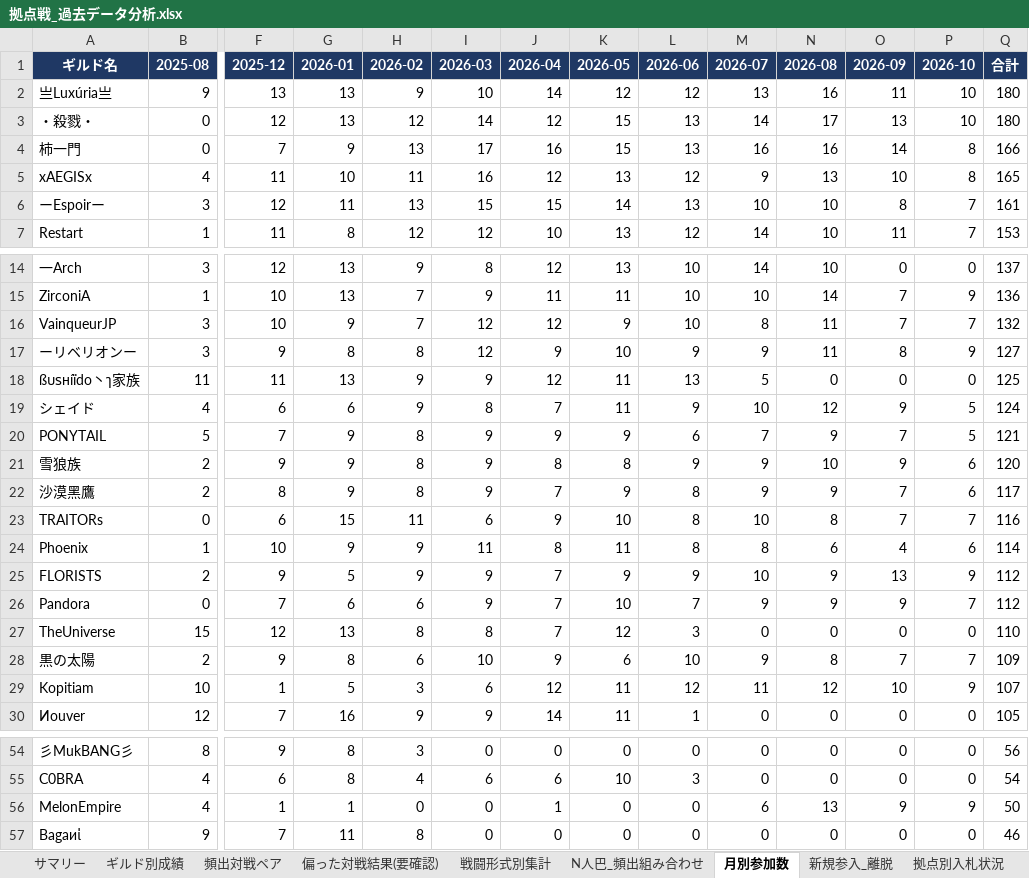
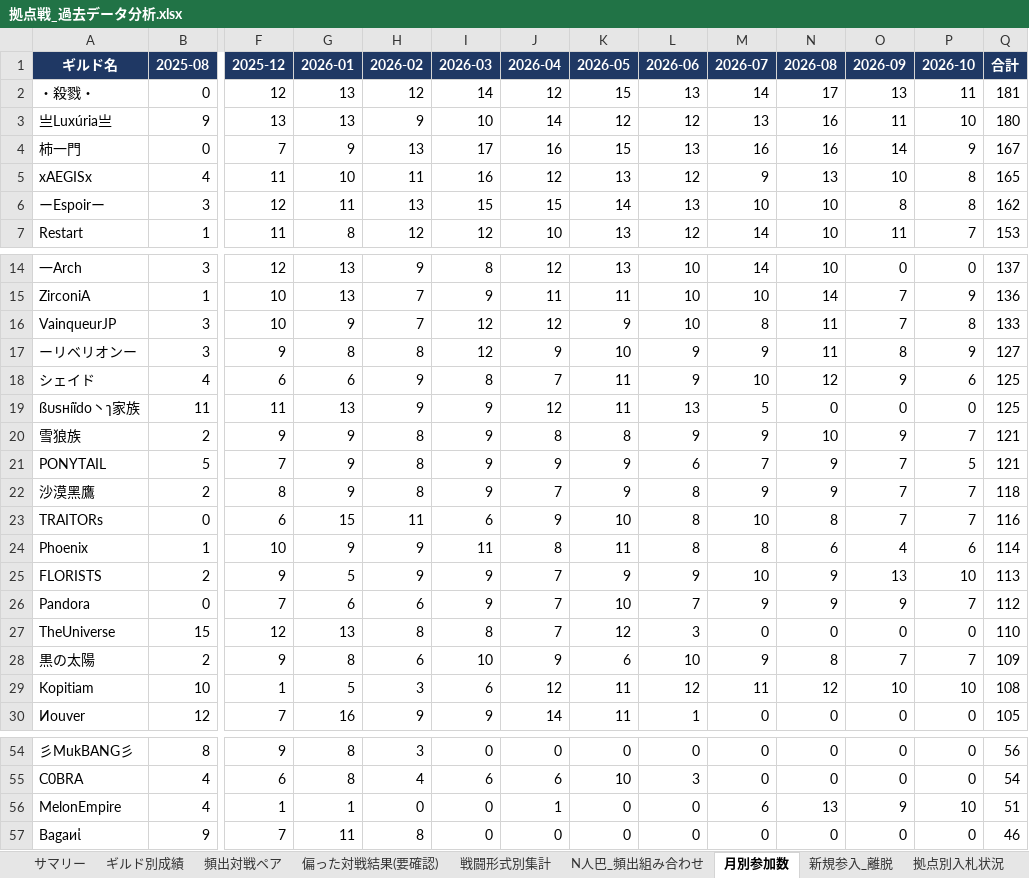
Before and after one commit to Lily-0619/bdm-node-war-tracker, an Excel workbook: report/output/拠点戦_過去データ分析.xlsx, sheet 月別参加数, drawn as a sheet; only a part is shown, gaps mark what is left out; values as stored, in another font and other column widths than the file's, no borders; removed rows and columns are numbered as before the commit, all else as after; rows hold the shown columns only; the diff covers the shown part only; the diff names each change by its address in the sheet, - before the commit and + after, or states it on an @@ line.

```diff
--- a/report/output/拠点戦_過去データ分析.xlsx (sheet 月別参加数)
+++ b/report/output/拠点戦_過去データ分析.xlsx (sheet 月別参加数)
+row 2: ・殺戮・ | 0 | 12 | 13 | 12 | 14 | 12 | 15 | 13 | 14 | 17 | 13 | 11 | 181
-row 3: ・殺戮・ | 0 | 12 | 13 | 12 | 14 | 12 | 15 | 13 | 14 | 17 | 13 | 10 | 180
-P4 (2026-10): 8
+P4 (2026-10): 9
-Q4 (合計): 166
+Q4 (合計): 167
-P6 (2026-10): 7
+P6 (2026-10): 8
-Q6 (合計): 161
+Q6 (合計): 162
-P16 (2026-10): 7
+P16 (2026-10): 8
-Q16 (合計): 132
+Q16 (合計): 133
+row 18: シェイド | 4 | 6 | 6 | 9 | 8 | 7 | 11 | 9 | 10 | 12 | 9 | 6 | 125
-row 19: シェイド | 4 | 6 | 6 | 9 | 8 | 7 | 11 | 9 | 10 | 12 | 9 | 5 | 124
+row 20: 雪狼族 | 2 | 9 | 9 | 8 | 9 | 8 | 8 | 9 | 9 | 10 | 9 | 7 | 121
-row 21: 雪狼族 | 2 | 9 | 9 | 8 | 9 | 8 | 8 | 9 | 9 | 10 | 9 | 6 | 120
-P22 (2026-10): 6
+P22 (2026-10): 7
-Q22 (合計): 117
+Q22 (合計): 118
-P25 (2026-10): 9
+P25 (2026-10): 10
-Q25 (合計): 112
+Q25 (合計): 113
-P29 (2026-10): 9
+P29 (2026-10): 10
-Q29 (合計): 107
+Q29 (合計): 108
-P56 (2026-10): 9
+P56 (2026-10): 10
-Q56 (合計): 50
+Q56 (合計): 51
```
Also changed, not shown: 4 added rows, 4 removed rows and 8 edited cells elsewhere in this sheet, sheet ギルド別成績, sheet 頻出対戦ペア, sheet 拠点別入札状況, sheet 偏った対戦結果(要確認), sheet N人巴_頻出組み合わせ, sheet 戦闘形式別集計, 2 more sheets, 5 other files.
